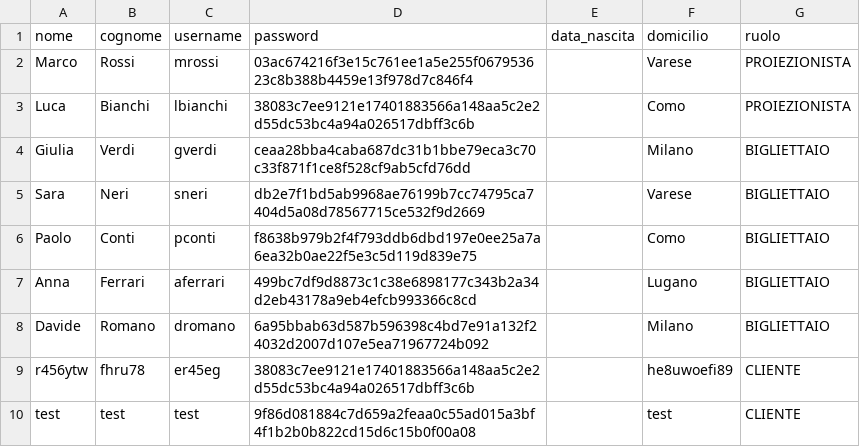
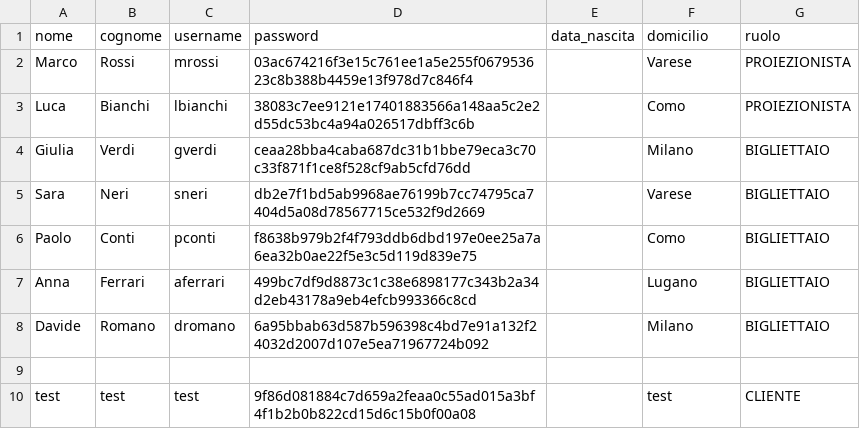
Before and after one commit to ykarakus/CineMax, a CSV file: data/utenti.csv, drawn as a sheet; the diff names each change by its address in the sheet, - before the commit and + after, or states it on an @@ line.

```diff
--- a/data/utenti.csv
+++ b/data/utenti.csv
-row 9: r456ytw | fhru78 | er45eg | 38083c7ee9121e17401883566a148aa5c2e2d55dc53bc4a94a026517dbff3c6b |  | he8uwoefi89 | CLIENTE
+row 9: (empty)
```
Also changed, not shown: 50 other files.
